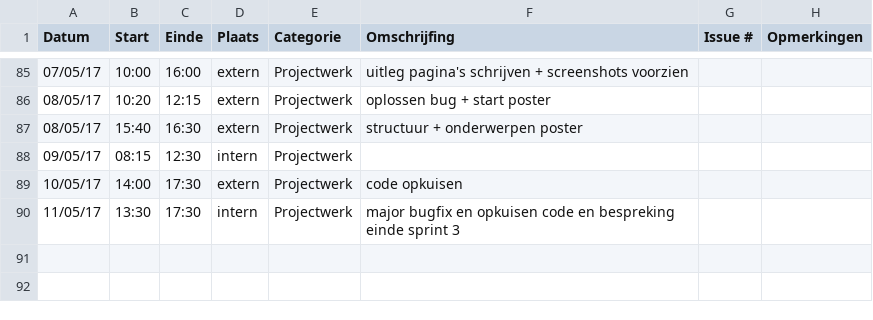
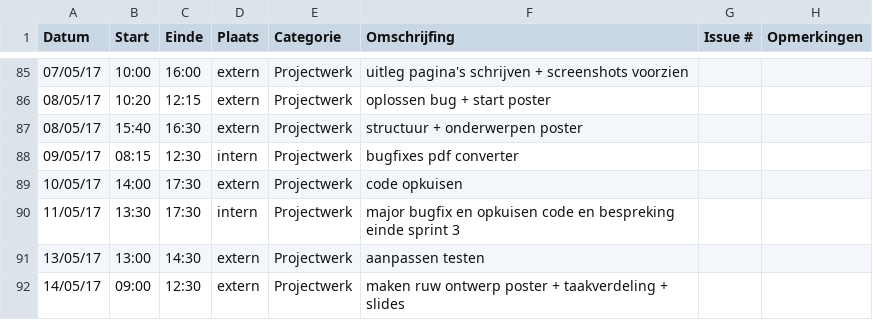
Before and after one commit to OpenWebslides/conversion-tool, a CSV file: Gertjan-BosteelsLogboek.csv, drawn as a sheet; only a part is shown, gaps mark what is left out.

Commit message:
logboek gertjan

```diff
--- a/Gertjan-BosteelsLogboek.csv
+++ b/Gertjan-BosteelsLogboek.csv
@@ -87,4 +87,6 @@ Datum,Start,Einde,Plaats,Categorie,Omschrijfing,Issue #,Opmerkingen
 08/05/17,15:40,16:30,extern,Projectwerk,structuur + onderwerpen poster,,
-09/05/17,08:15,12:30,intern,Projectwerk,,,
+09/05/17,08:15,12:30,intern,Projectwerk,bugfixes pdf converter,,
 10/05/17,14:00,17:30,extern,Projectwerk,code opkuisen,,
 11/05/17,13:30,17:30,intern,Projectwerk,major bugfix en opkuisen code en bespreking einde sprint 3,,
+13/05/17,13:00,14:30,extern,Projectwerk,aanpassen testen,,
+14/05/17,09:00,12:30,extern,Projectwerk,maken ruw ontwerp poster + taakverdeling + slides,,
```
